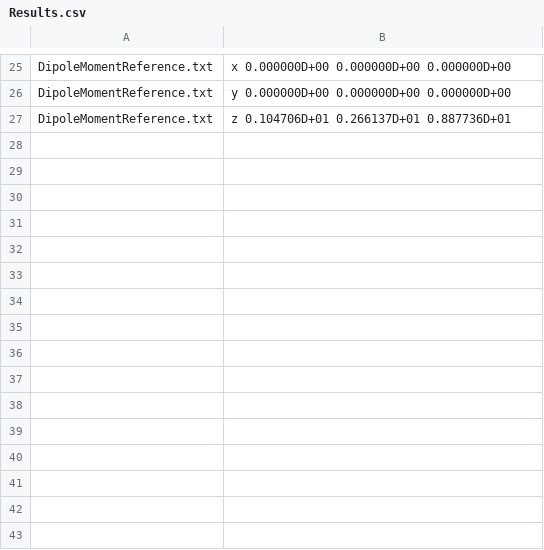
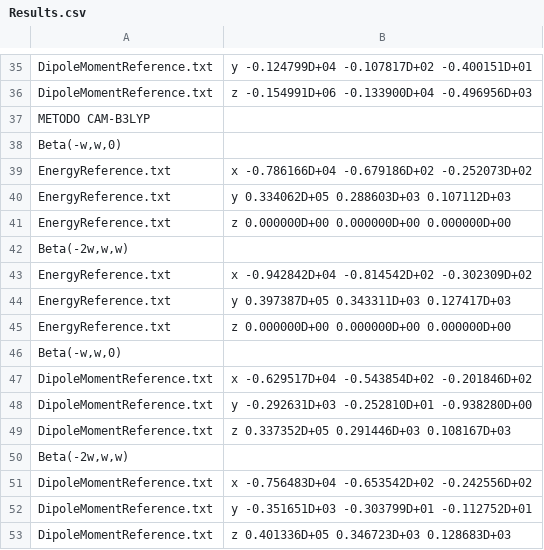
Before and after one commit to florincy/NLOpy, a CSV file: Code/Results.csv, drawn as a sheet; only a part is shown, gaps mark what is left out; addresses are those after the commit; the diff covers the shown part only; the diff names each change by its address in the sheet, - before the commit and + after, or states it on an @@ line.

```diff
--- a/Code/Results.csv
+++ b/Code/Results.csv
-B35: x 0.000000D+00 0.000000D+00 0.000000D+00
+B35: y -0.124799D+04 -0.107817D+02 -0.400151D+01
+row 36: DipoleMomentReference.txt | z -0.154991D+06 -0.133900D+04 -0.496956D+03
+row 37: METODO CAM-B3LYP
+row 38: Beta(-w,w,0)
+row 39: EnergyReference.txt | x -0.786166D+04 -0.679186D+02 -0.252073D+02
+row 40: EnergyReference.txt | y 0.334062D+05 0.288603D+03 0.107112D+03
+row 41: EnergyReference.txt | z 0.000000D+00 0.000000D+00 0.000000D+00
+row 42: Beta(-2w,w,w)
+row 43: EnergyReference.txt | x -0.942842D+04 -0.814542D+02 -0.302309D+02
+row 44: EnergyReference.txt | y 0.397387D+05 0.343311D+03 0.127417D+03
+row 45: EnergyReference.txt | z 0.000000D+00 0.000000D+00 0.000000D+00
+row 46: Beta(-w,w,0)
+row 47: DipoleMomentReference.txt | x -0.629517D+04 -0.543854D+02 -0.201846D+02
-B48: y 0.000000D+00 0.000000D+00 0.000000D+00
+B48: y -0.292631D+03 -0.252810D+01 -0.938280D+00
-B49: z 0.104706D+01 0.266137D+01 0.887736D+01
+B49: z 0.337352D+05 0.291446D+03 0.108167D+03
+row 50: Beta(-2w,w,w)
+row 51: DipoleMomentReference.txt | x -0.756483D+04 -0.653542D+02 -0.242556D+02
+row 52: DipoleMomentReference.txt | y -0.351651D+03 -0.303799D+01 -0.112752D+01
+row 53: DipoleMomentReference.txt | z 0.401336D+05 0.346723D+03 0.128683D+03
```
Also changed, not shown: 10 added rows and 13 edited cells elsewhere in this file, Code/Results2.csv, 4 other files.
